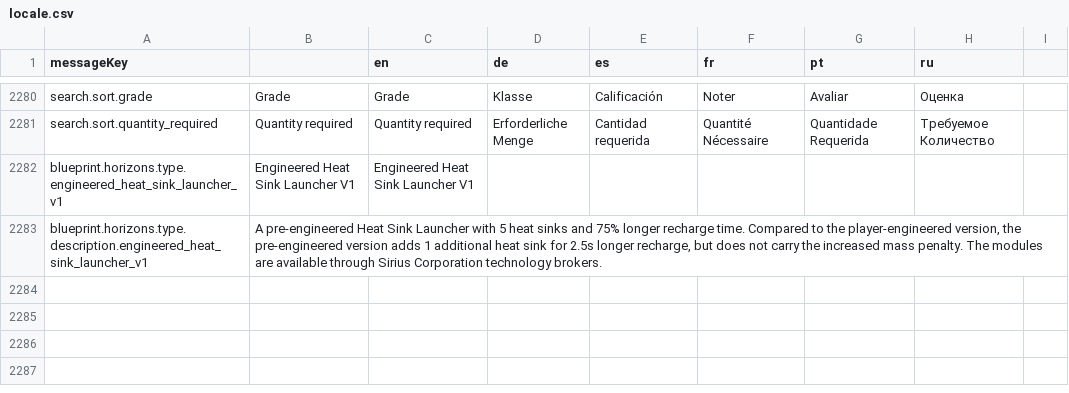
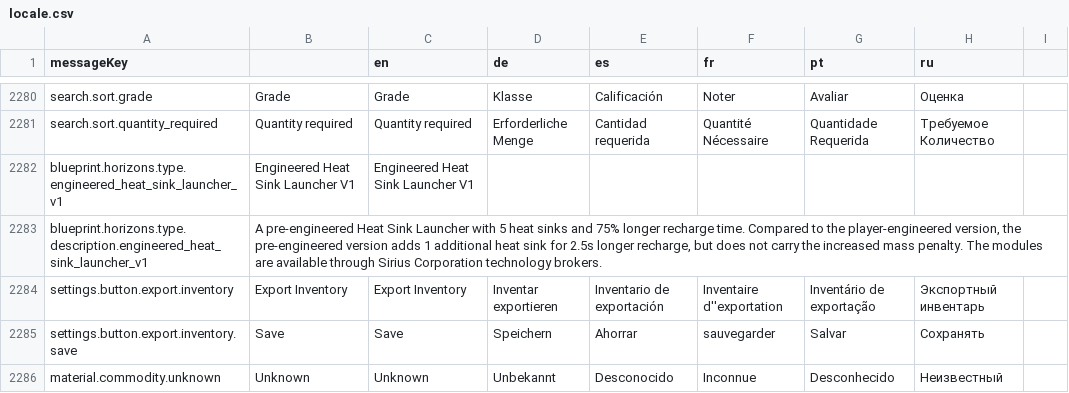
Before and after one commit to jixxed/ed-odyssey-materials-helper, a CSV file: application/src/main/resources/locale.csv, drawn as a sheet; only a part is shown, gaps mark what is left out.

Commit message:
add csv/xls inventory export to settings

```diff
--- a/application/src/main/resources/locale.csv
+++ b/application/src/main/resources/locale.csv
@@ -2283 +2283,4 @@ blueprint.horizons.type.engineered_heat_sink_launcher_v1,Engineered Heat Sink La
 blueprint.horizons.type.description.engineered_heat_sink_launcher_v1,"A pre-engineered Heat Sink Launcher with 5 heat sinks and 75% longer recharge time. Compared to the player-engineered version, the pre-engineered version adds 1 additional heat sink for 2.5s longer recharge, but does not carry the increased mass penalty. The modules are available through Sirius Corporation technology brokers.",,,,,,
+settings.button.export.inventory,Export Inventory,Export Inventory,Inventar exportieren,Inventario de exportación,Inventaire d''exportation,Inventário de exportação,Экспортный инвентарь
+settings.button.export.inventory.save,Save,Save,Speichern,Ahorrar,sauvegarder,Salvar,Сохранять
+material.commodity.unknown,Unknown,Unknown,Unbekannt,Desconocido,Inconnue,Desconhecido,Неизвестный
```
Also changed, not shown: 7 other files.
